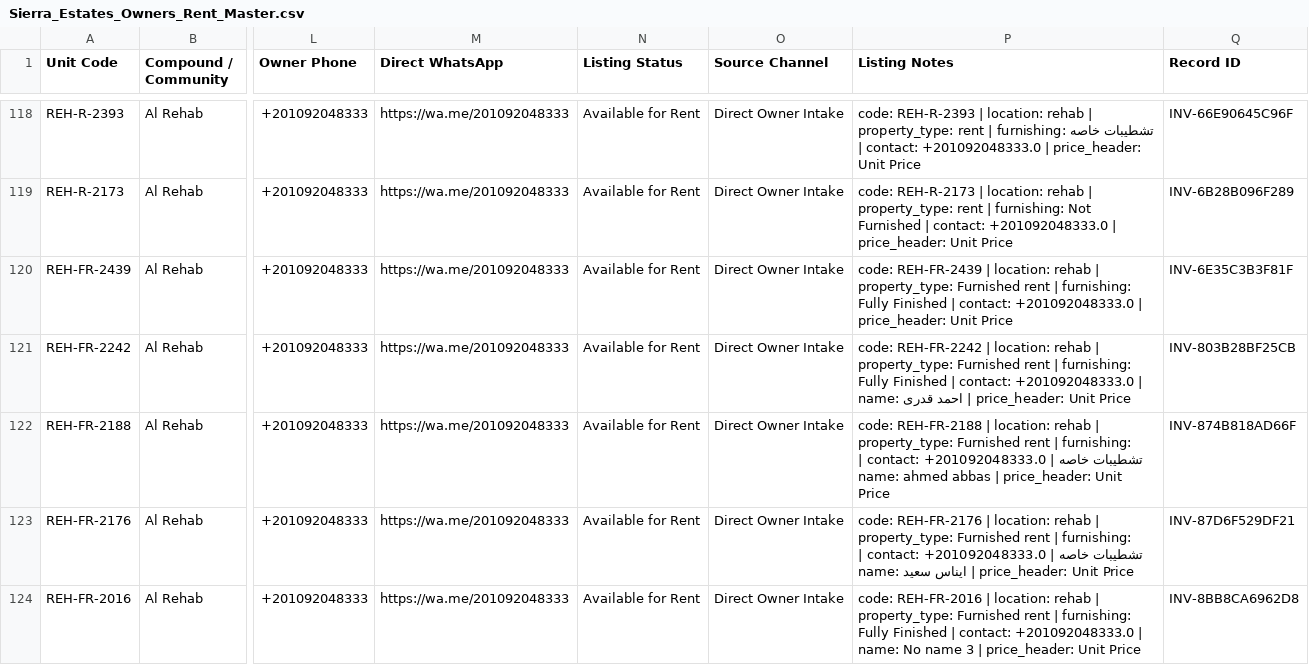
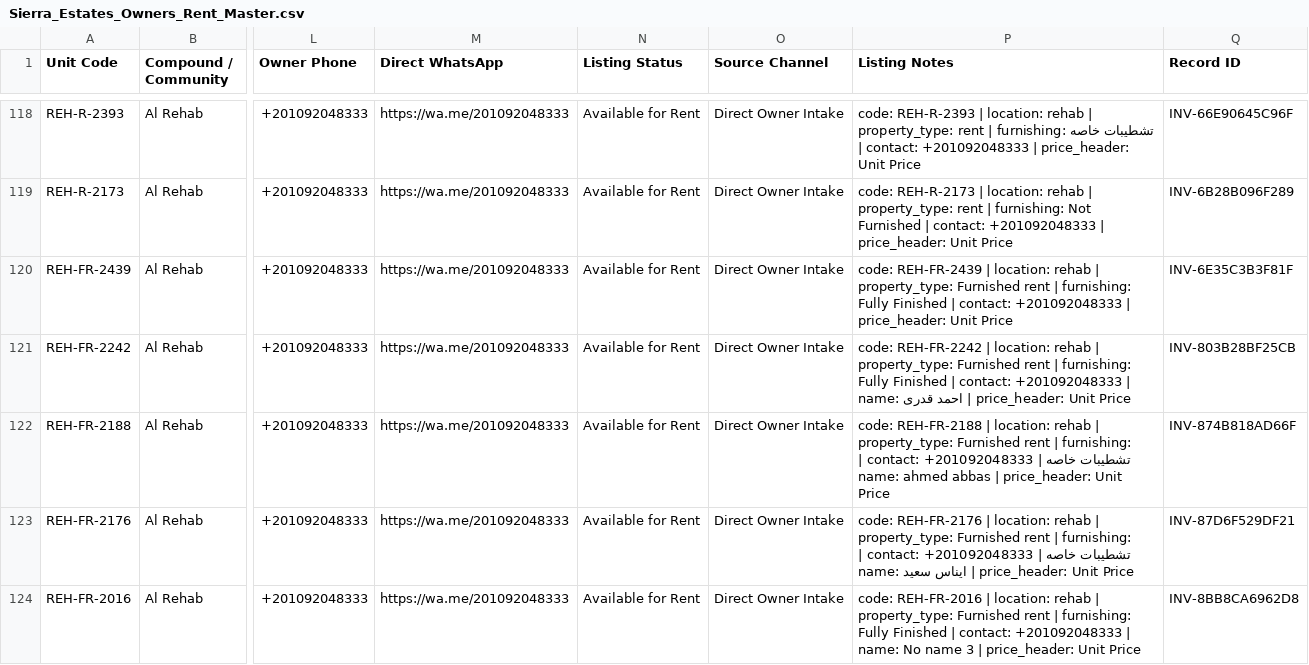
Before and after one commit to afawzy886619888866-cloud/Sierra-Estates, a CSV file: apps/sierra-estates-realty/public/downloads/Sierra_Estates_Owners_Rent_Master.csv, drawn as a sheet; only a part is shown, gaps mark what is left out; the diff covers the shown part only; the diff names each change by its address in the sheet, - before the commit and + after, or states it on an @@ line.

```diff
--- a/apps/sierra-estates-realty/public/downloads/Sierra_Estates_Owners_Rent_Master.csv
+++ b/apps/sierra-estates-realty/public/downloads/Sierra_Estates_Owners_Rent_Master.csv
-P118 (Listing Notes): …| contact: +201092048333.0 | price_header:…
+P118 (Listing Notes): …| contact: +201092048333 | price_header:…
-P119 (Listing Notes): …| contact: +201092048333.0 | price_header:…
+P119 (Listing Notes): …| contact: +201092048333 | price_header:…
-P120 (Listing Notes): …| contact: +201092048333.0 | price_header:…
+P120 (Listing Notes): …| contact: +201092048333 | price_header:…
-P121 (Listing Notes): …| contact: +201092048333.0 | name:…
+P121 (Listing Notes): …| contact: +201092048333 | name:…
-P122 (Listing Notes): …| contact: +201092048333.0 | name:…
+P122 (Listing Notes): …| contact: +201092048333 | name:…
-P123 (Listing Notes): …| contact: +201092048333.0 | name:…
+P123 (Listing Notes): …| contact: +201092048333 | name:…
-P124 (Listing Notes): …| contact: +201092048333.0 | name:…
+P124 (Listing Notes): …| contact: +201092048333 | name:…
```
Also changed, not shown: 187 edited cells elsewhere in this file, apps/sierra-estates-realty/public/downloads/Sierra_Estates_All_Owners_Units.csv, apps/sierra-estates-realty/public/downloads/Sierra_Estates_Owners_Rent.csv, 9 other files.
